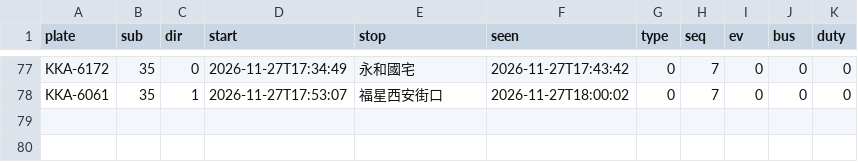
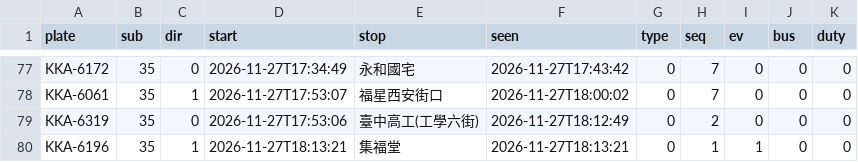
Before and after one commit to andrewwangarchnycu/Schematic-Transit-Taichung, a CSV file: departures/2026-11-27/35.csv, drawn as a sheet; only a part is shown, gaps mark what is left out; the diff names each change by its address in the sheet, - before the commit and + after, or states it on an @@ line.

```diff
--- a/departures/2026-11-27/35.csv
+++ b/departures/2026-11-27/35.csv
+row 79: KKA-6319 | 35 | 0 | 2026-11-27T17:53:06 | 臺中高工(工學六街) | 2026-11-27T18:12:49 | 0 | 2 | 0 | 0 | 0
+row 80: KKA-6196 | 35 | 1 | 2026-11-27T18:13:21 | 集福堂 | 2026-11-27T18:13:21 | 0 | 1 | 1 | 0 | 0
```
Also changed, not shown: departures/2026-11-27/23.csv, departures/2026-11-27/45.csv, 1 other file.
